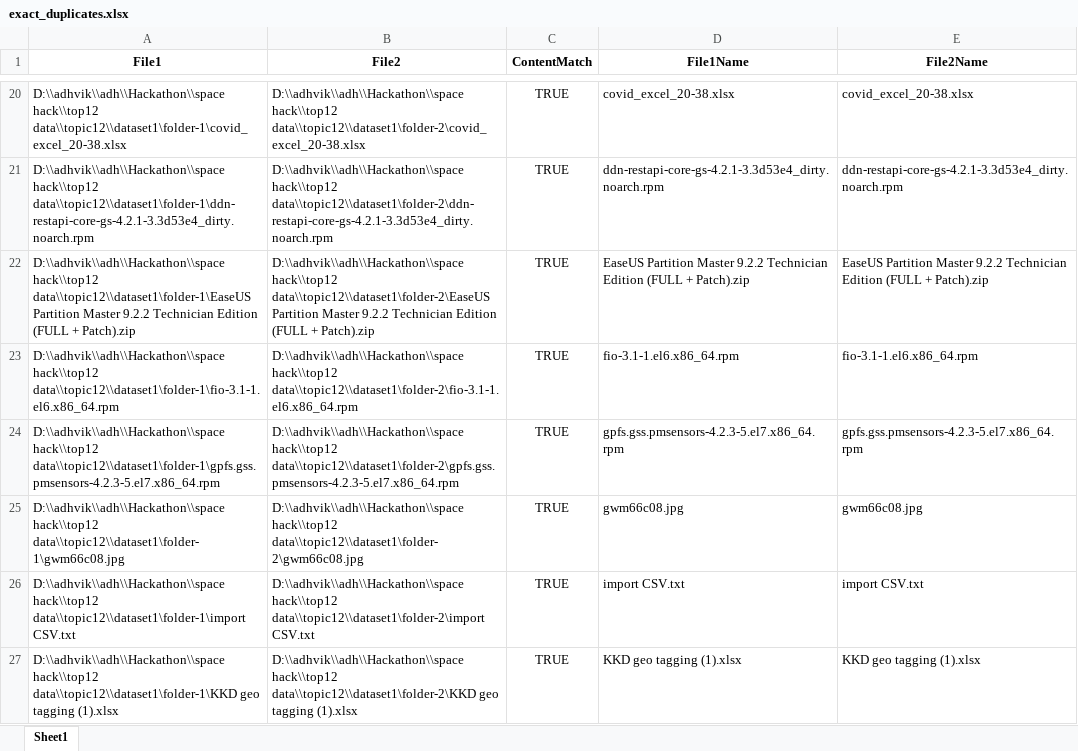
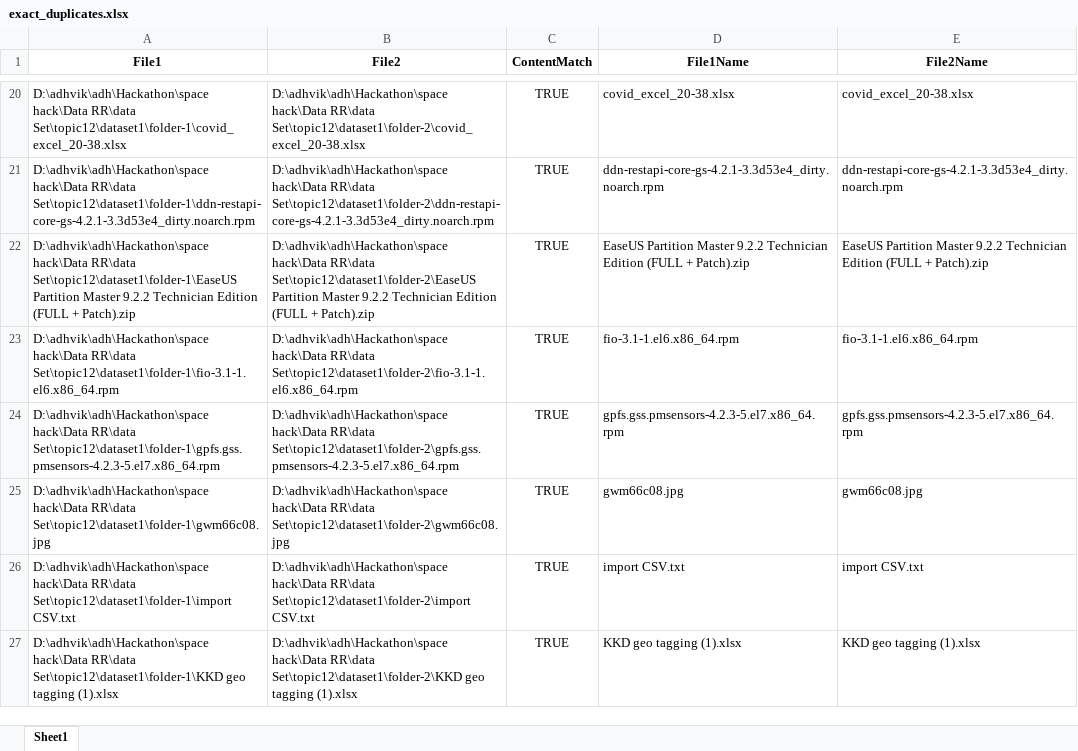
Before and after one commit to AdhvikVithun/Geospatial-Data-Managemnet, an Excel workbook: exact_duplicates.xlsx, sheet Sheet1, drawn as a sheet; only a part is shown, gaps mark what is left out; values as stored, in another font and other column widths than the file's, no borders; the diff covers the shown part only; the diff names each change by its address in the sheet, - before the commit and + after, or states it on an @@ line.

```diff
--- a/exact_duplicates.xlsx (sheet Sheet1)
+++ b/exact_duplicates.xlsx (sheet Sheet1)
-A20 (File1): D:\\adhvik\\adh\\Hackathon\\space hack\\top12 data\\topic12\\dataset1\folder-1\covid_excel_20-38.xlsx
+A20 (File1): D:\adhvik\adh\Hackathon\space hack\Data RR\data Set\topic12\dataset1\folder-1\covid_excel_20-38.xlsx
-B20 (File2): D:\\adhvik\\adh\\Hackathon\\space hack\\top12 data\\topic12\\dataset1\folder-2\covid_excel_20-38.xlsx
+B20 (File2): D:\adhvik\adh\Hackathon\space hack\Data RR\data Set\topic12\dataset1\folder-2\covid_excel_20-38.xlsx
-A21 (File1): D:\\adhvik\\adh\\Hackathon\\space hack\\top12 data\\topic12\\dataset1\folder-1\ddn-restapi-core-gs-4.2.1-3.3d53e4_dirty.noarch.rpm
+A21 (File1): D:\adhvik\adh\Hackathon\space hack\Data RR\data Set\topic12\dataset1\folder-1\ddn-restapi-core-gs-4.2.1-3.3d53e4_dirty.noarch.rpm
-B21 (File2): D:\\adhvik\\adh\\Hackathon\\space hack\\top12 data\\topic12\\dataset1\folder-2\ddn-restapi-core-gs-4.2.1-3.3d53e4_dirty.noarch.rpm
+B21 (File2): D:\adhvik\adh\Hackathon\space hack\Data RR\data Set\topic12\dataset1\folder-2\ddn-restapi-core-gs-4.2.1-3.3d53e4_dirty.noarch.rpm
-A22 (File1): D:\\adhvik\\adh\\Hackathon\\space hack\\top12 data\\topic12\\dataset1\folder-1\EaseUS Partition Master…
+A22 (File1): D:\adhvik\adh\Hackathon\space hack\Data RR\data Set\topic12\dataset1\folder-1\EaseUS Partition Master…
-B22 (File2): D:\\adhvik\\adh\\Hackathon\\space hack\\top12 data\\topic12\\dataset1\folder-2\EaseUS Partition Master…
+B22 (File2): D:\adhvik\adh\Hackathon\space hack\Data RR\data Set\topic12\dataset1\folder-2\EaseUS Partition Master…
-A23 (File1): D:\\adhvik\\adh\\Hackathon\\space hack\\top12 data\\topic12\\dataset1\folder-1\fio-3.1-1.el6.x86_64.rpm
+A23 (File1): D:\adhvik\adh\Hackathon\space hack\Data RR\data Set\topic12\dataset1\folder-1\fio-3.1-1.el6.x86_64.rpm
-B23 (File2): D:\\adhvik\\adh\\Hackathon\\space hack\\top12 data\\topic12\\dataset1\folder-2\fio-3.1-1.el6.x86_64.rpm
+B23 (File2): D:\adhvik\adh\Hackathon\space hack\Data RR\data Set\topic12\dataset1\folder-2\fio-3.1-1.el6.x86_64.rpm
-A24 (File1): D:\\adhvik\\adh\\Hackathon\\space hack\\top12 data\\topic12\\dataset1\folder-1\gpfs.gss.pmsensors-4.2.3-5.el7.x86_64.rpm
+A24 (File1): D:\adhvik\adh\Hackathon\space hack\Data RR\data Set\topic12\dataset1\folder-1\gpfs.gss.pmsensors-4.2.3-5.el7.x86_64.rpm
-B24 (File2): D:\\adhvik\\adh\\Hackathon\\space hack\\top12 data\\topic12\\dataset1\folder-2\gpfs.gss.pmsensors-4.2.3-5.el7.x86_64.rpm
+B24 (File2): D:\adhvik\adh\Hackathon\space hack\Data RR\data Set\topic12\dataset1\folder-2\gpfs.gss.pmsensors-4.2.3-5.el7.x86_64.rpm
-A25 (File1): D:\\adhvik\\adh\\Hackathon\\space hack\\top12 data\\topic12\\dataset1\folder-1\gwm66c08.jpg
+A25 (File1): D:\adhvik\adh\Hackathon\space hack\Data RR\data Set\topic12\dataset1\folder-1\gwm66c08.jpg
-B25 (File2): D:\\adhvik\\adh\\Hackathon\\space hack\\top12 data\\topic12\\dataset1\folder-2\gwm66c08.jpg
+B25 (File2): D:\adhvik\adh\Hackathon\space hack\Data RR\data Set\topic12\dataset1\folder-2\gwm66c08.jpg
-A26 (File1): D:\\adhvik\\adh\\Hackathon\\space hack\\top12 data\\topic12\\dataset1\folder-1\import CSV.txt
+A26 (File1): D:\adhvik\adh\Hackathon\space hack\Data RR\data Set\topic12\dataset1\folder-1\import CSV.txt
-B26 (File2): D:\\adhvik\\adh\\Hackathon\\space hack\\top12 data\\topic12\\dataset1\folder-2\import CSV.txt
+B26 (File2): D:\adhvik\adh\Hackathon\space hack\Data RR\data Set\topic12\dataset1\folder-2\import CSV.txt
-A27 (File1): D:\\adhvik\\adh\\Hackathon\\space hack\\top12 data\\topic12\\dataset1\folder-1\KKD geo tagging…
+A27 (File1): D:\adhvik\adh\Hackathon\space hack\Data RR\data Set\topic12\dataset1\folder-1\KKD geo tagging…
-B27 (File2): D:\\adhvik\\adh\\Hackathon\\space hack\\top12 data\\topic12\\dataset1\folder-2\KKD geo tagging…
+B27 (File2): D:\adhvik\adh\Hackathon\space hack\Data RR\data Set\topic12\dataset1\folder-2\KKD geo tagging…
```
Also changed, not shown: 52 edited cells elsewhere in this sheet, fuzzy_duplicates.xlsx, metadata.xlsx, 10 other files.
